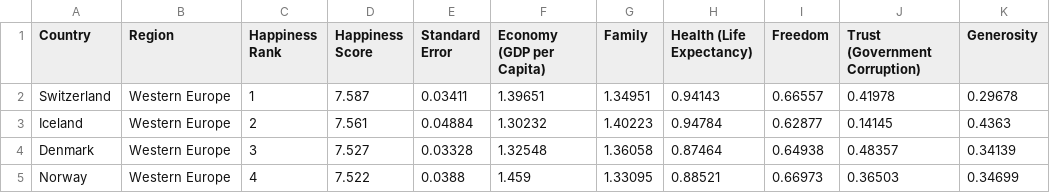
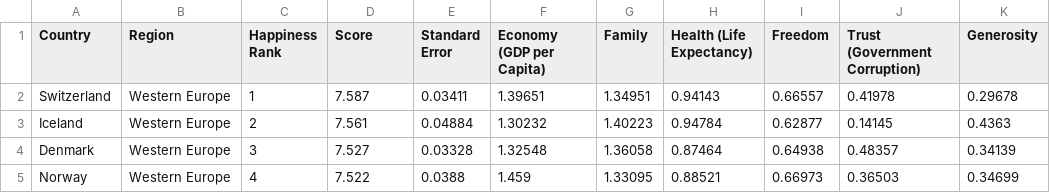
Before and after one commit to XueYingLin/happiness, a CSV file: data/2015.csv, drawn as a sheet; only a part is shown; the diff names each change by its address in the sheet, - before the commit and + after, or states it on an @@ line.

```diff
--- a/data/2015.csv
+++ b/data/2015.csv
-D1: Happiness Score
+D1: Score
```
Also changed, not shown: data/2016.csv, data/2017.csv, 15 other files.
